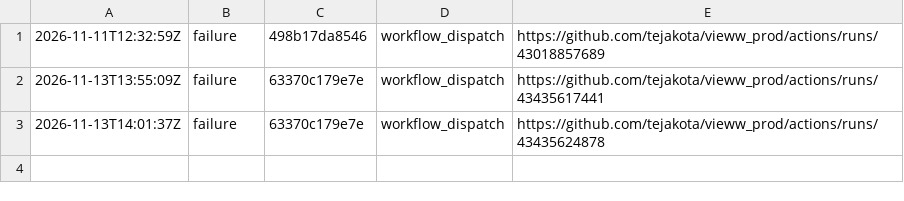
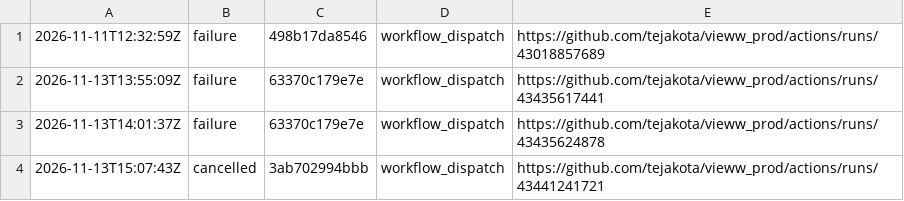
Before and after one commit to tejakota/vieww_prod, a TSV file: 1-check/main/history.tsv, drawn as a sheet; the diff names each change by its address in the sheet, - before the commit and + after, or states it on an @@ line.

Commit message:
1 · Check (main @ 3ab702994bbb): cancelled

```diff
--- a/1-check/main/history.tsv
+++ b/1-check/main/history.tsv
+row 4: 2026-11-13T15:07:43Z | cancelled | 3ab702994bbb | workflow_dispatch | https://github.com/tejakota/vieww_prod/actions/runs/43441241721
```
Also changed, not shown: 7 other files.
